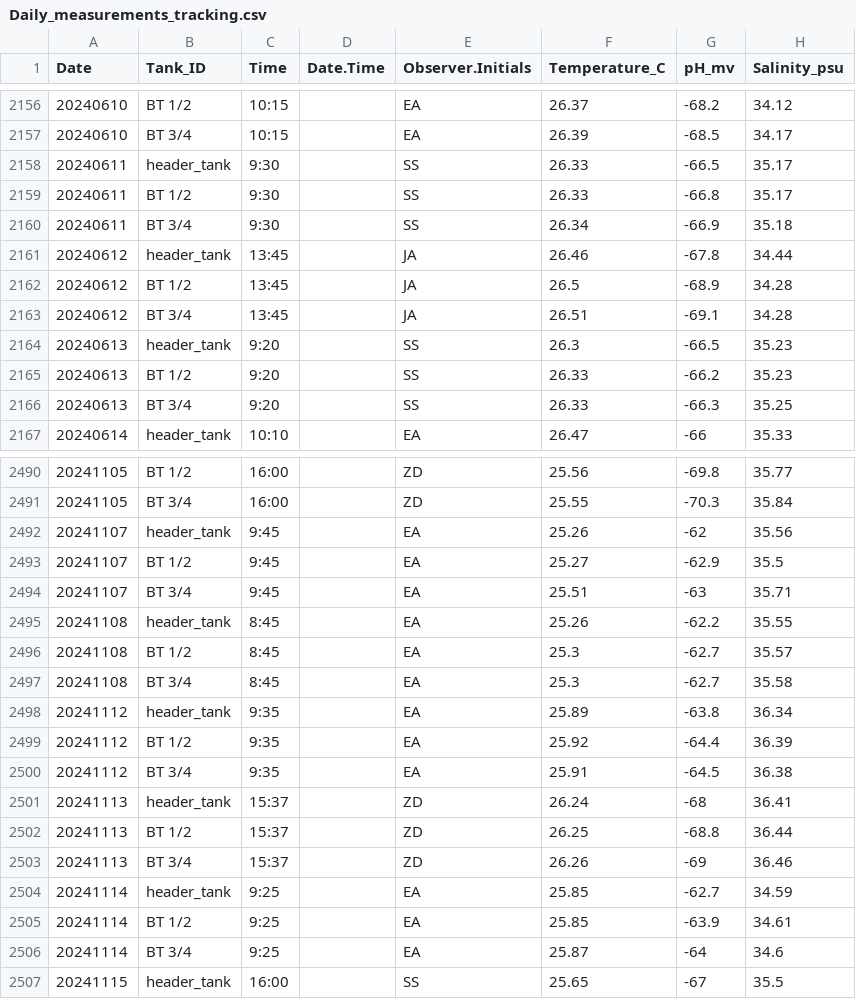
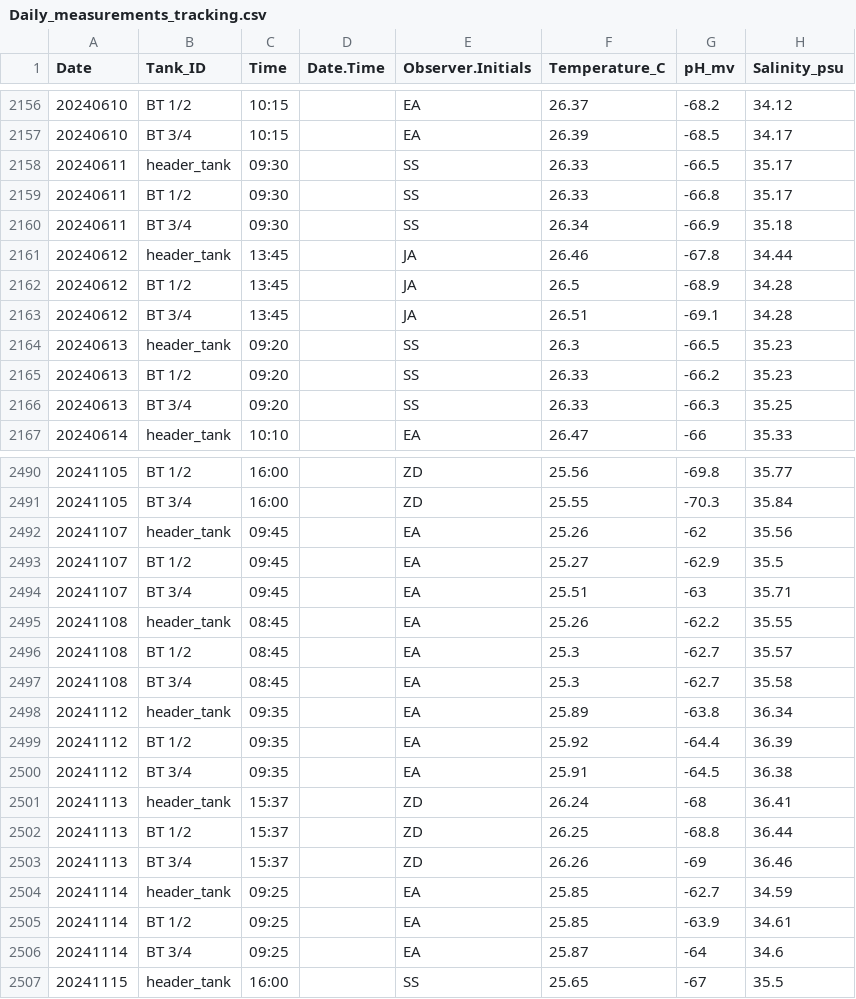
Before and after one commit to Putnam-Lab/CBLS_Wetlab, a CSV file: Data/Daily_measurements_tracking.csv, drawn as a sheet; only a part is shown, gaps mark what is left out; the diff covers the shown part only; the diff names each change by its address in the sheet, - before the commit and + after, or states it on an @@ line.

```diff
--- a/Data/Daily_measurements_tracking.csv
+++ b/Data/Daily_measurements_tracking.csv
-C2158:C2160 (Time): 9:30
+C2158:C2160 (Time): 09:30
-C2164:C2166 (Time): 9:20
+C2164:C2166 (Time): 09:20
-C2492:C2494 (Time): 9:45
+C2492:C2494 (Time): 09:45
-C2495:C2497 (Time): 8:45
+C2495:C2497 (Time): 08:45
-C2498:C2500 (Time): 9:35
+C2498:C2500 (Time): 09:35
-C2504:C2506 (Time): 9:25
+C2504:C2506 (Time): 09:25
```
Also changed, not shown: 3 added rows and 109 edited cells elsewhere in this file, 3 other files.
